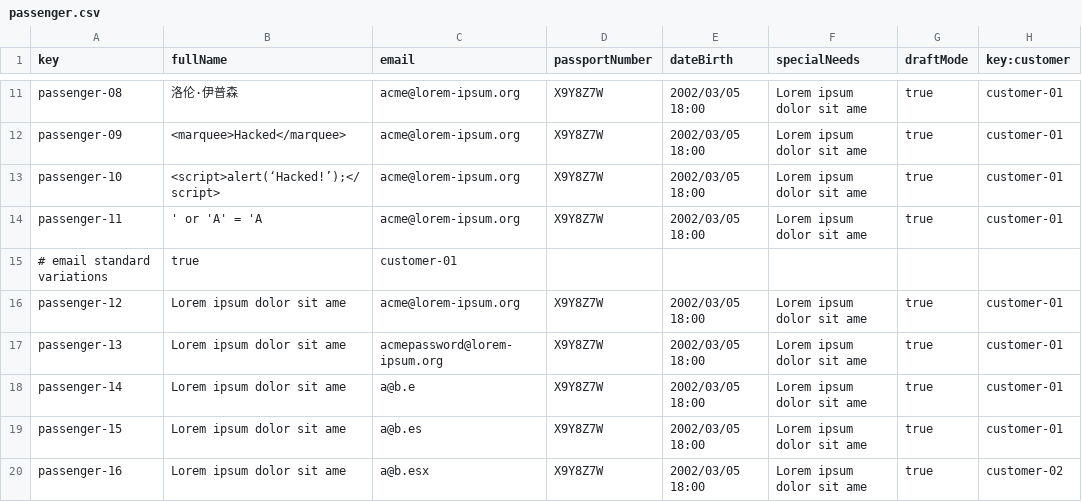
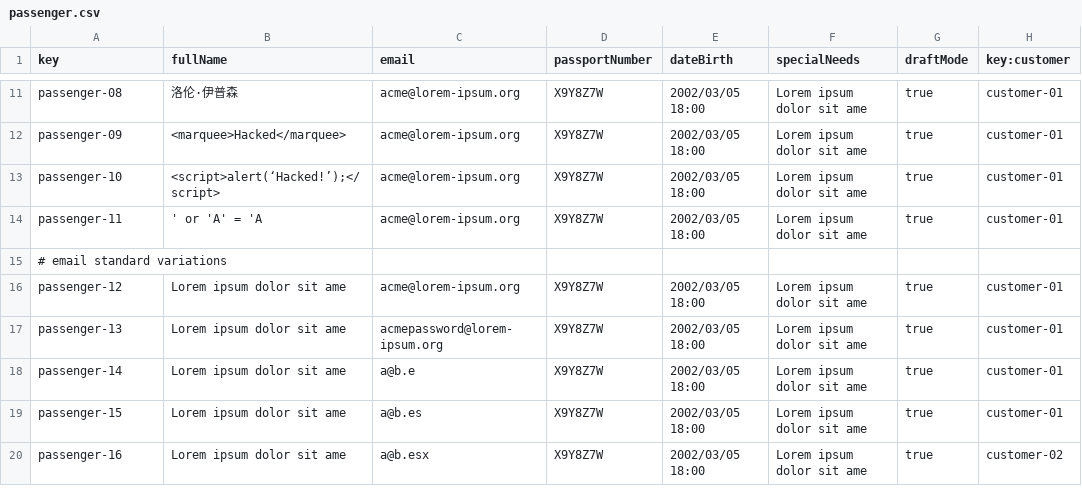
Before and after one commit to C1-036/ACME-ANS-D05, a CSV file: src/main/resources/WEB-INF/data/sample/passenger.csv, drawn as a sheet; only a part is shown, gaps mark what is left out.

```diff
--- a/src/main/resources/WEB-INF/data/sample/passenger.csv
+++ b/src/main/resources/WEB-INF/data/sample/passenger.csv
@@ -14,3 +14,3 @@ passenger-10,<script>alert(‘Hacked!’);</script>,acme@lorem-ipsum.org,X9Y8Z7W
 passenger-11,' or 'A' = 'A ,acme@lorem-ipsum.org,X9Y8Z7W,2002/03/05 18:00,Lorem ipsum dolor sit ame,true,customer-01
-# email standard variations,true,customer-01
+# email standard variations
 passenger-12,Lorem ipsum dolor sit ame,acme@lorem-ipsum.org,X9Y8Z7W,2002/03/05 18:00,Lorem ipsum dolor sit ame,true,customer-01
```
Also changed, not shown: src/main/resources/WEB-INF/data/sample/booking.csv, src/main/resources/WEB-INF/data/sample/make.csv, 16 other files.
